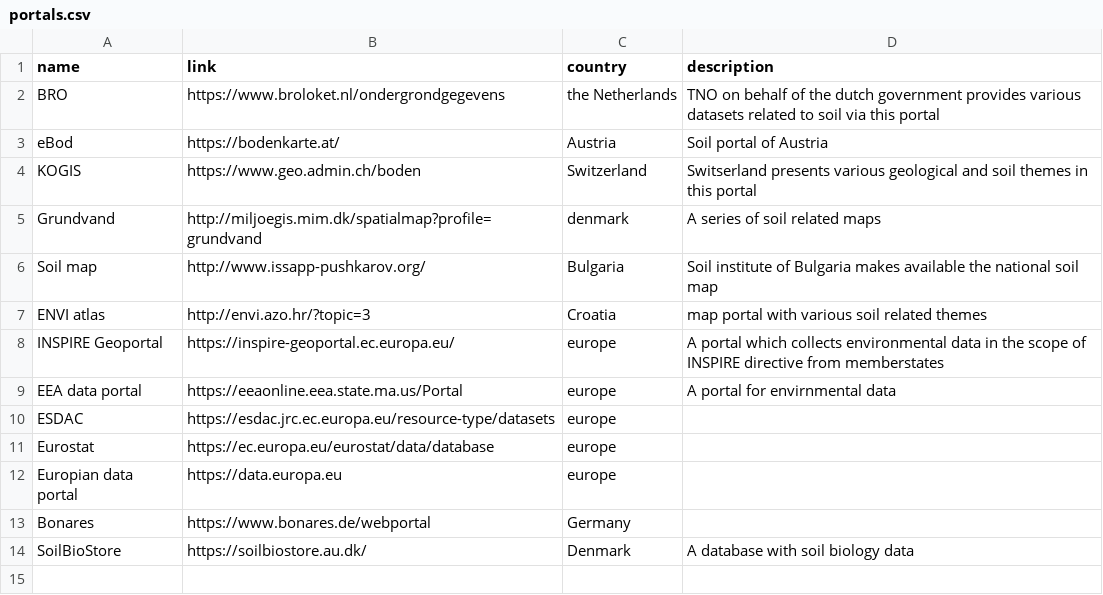
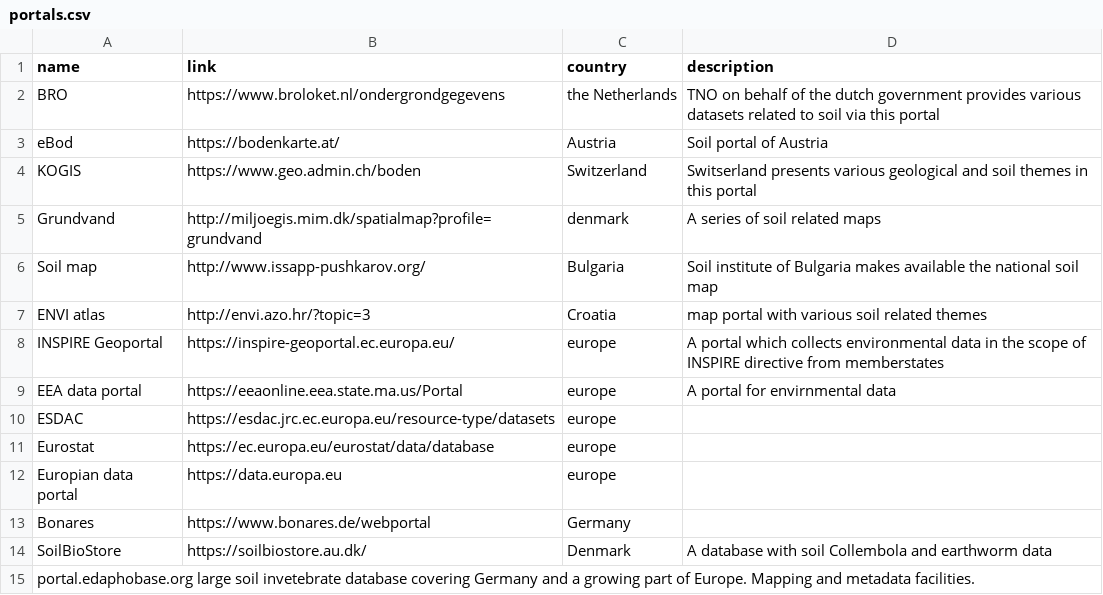
Before and after one commit to phkrogh/hub, a CSV file: datasets/portals.csv, drawn as a sheet.

Commit message:
Update portals.csv

```diff
--- a/datasets/portals.csv
+++ b/datasets/portals.csv
@@ -13,2 +13,3 @@ Europian data portal, https://data.europa.eu, europe ,
 Bonares, https://www.bonares.de/webportal, Germany,
-SoilBioStore,https://soilbiostore.au.dk/,Denmark, A database with soil biology data
+SoilBioStore, https://soilbiostore.au.dk/,Denmark, A database with soil Collembola and earthworm data
+portal.edaphobase.org large soil invetebrate database covering Germany and a growing part of Europe. Mapping and metadata facilities.
```
